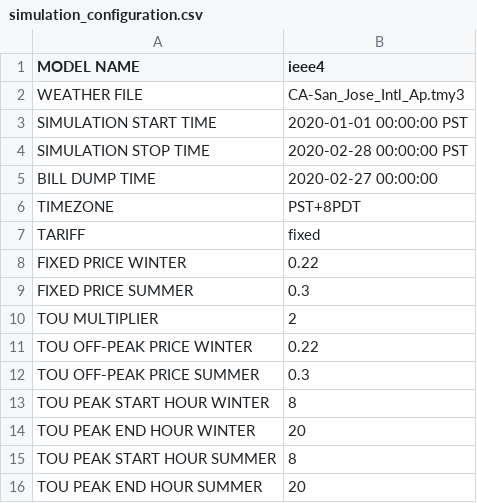
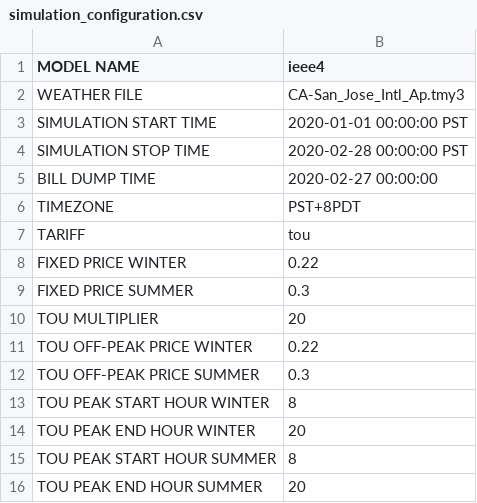
Before and after one commit to aivanova5/tariff_design, a CSV file: config/simulation_configuration.csv, drawn as a sheet.

Commit message:
changing config

```diff
--- a/config/simulation_configuration.csv
+++ b/config/simulation_configuration.csv
@@ -6,6 +6,6 @@ BILL DUMP TIME, 2020-02-27 00:00:00
 TIMEZONE, PST+8PDT
-TARIFF, fixed
+TARIFF,tou
 FIXED PRICE WINTER,0.22
 FIXED PRICE SUMMER,0.3
-TOU MULTIPLIER,2
+TOU MULTIPLIER,20
 TOU OFF-PEAK PRICE WINTER,0.22
```
